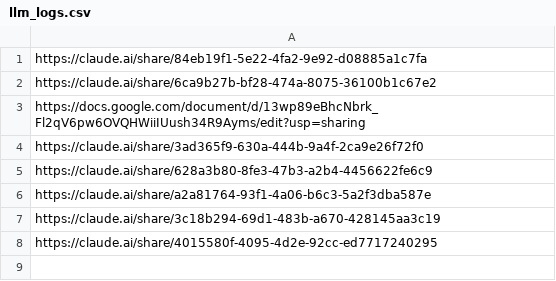
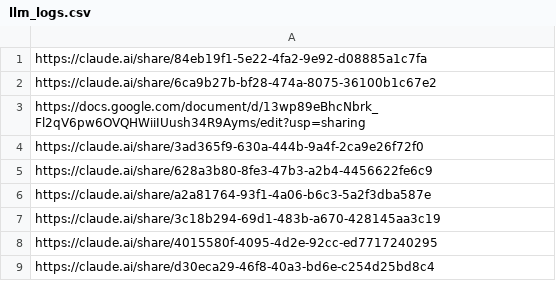
Before and after one commit to skang2850/mp2, a CSV file: llm_logs.csv, drawn as a sheet.

Commit message:
update llm log

```diff
--- a/llm_logs.csv
+++ b/llm_logs.csv
@@ -8 +8,2 @@ https://claude.ai/share/3c18b294-69d1-483b-a670-428145aa3c19
 https://claude.ai/share/4015580f-4095-4d2e-92cc-ed7717240295
+https://claude.ai/share/d30eca29-46f8-40a3-bd6e-c254d25bd8c4
```
